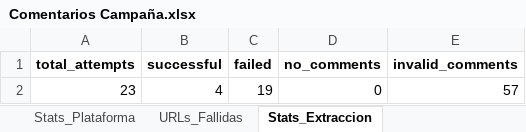
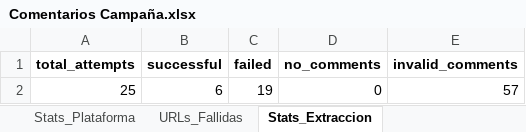
Before and after one commit to sociallisteningalpina-lang/Navidad-2025, an Excel workbook: Comentarios Campaña.xlsx, sheet Stats_Extraccion, drawn as a sheet; values as stored, in another font and other column widths than the file's, no borders; the diff names each change by its address in the sheet, - before the commit and + after, or states it on an @@ line.

```diff
--- a/Comentarios Campaña.xlsx (sheet Stats_Extraccion)
+++ b/Comentarios Campaña.xlsx (sheet Stats_Extraccion)
-A2 (total_attempts): 23
+A2 (total_attempts): 25
-B2 (successful): 4
+B2 (successful): 6
```
Also changed, not shown: sheet Comentarios, sheet Resumen_Posts, sheet Stats_Plataforma, sheet URLs_Fallidas, 1 other file.
